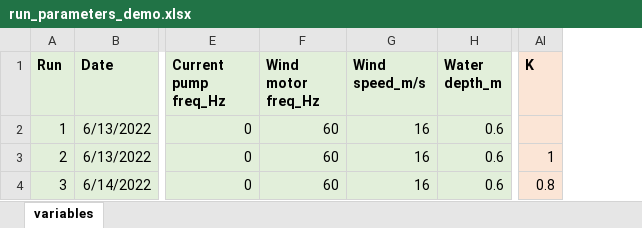
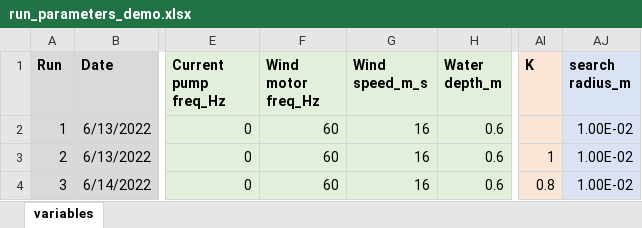
Before and after one commit to lucibaker/shadowtracking, an Excel workbook: data_demo/run_parameters_demo.xlsx, sheet variables, drawn as a sheet; only a part is shown, gaps mark what is left out; values as stored, in another font and other column widths than the file's, no borders; the diff names each change by its address in the sheet, - before the commit and + after, or states it on an @@ line.

```diff
--- a/data_demo/run_parameters_demo.xlsx (sheet variables)
+++ b/data_demo/run_parameters_demo.xlsx (sheet variables)
+column AJ (search radius_m), rows 2-4: all 1.00E-02
-G1: Wind speed_m/s
+G1: Wind speed_m_s
```
Also changed, not shown: data_demo/cal_parameters_demo.xlsx, 46 other files.
